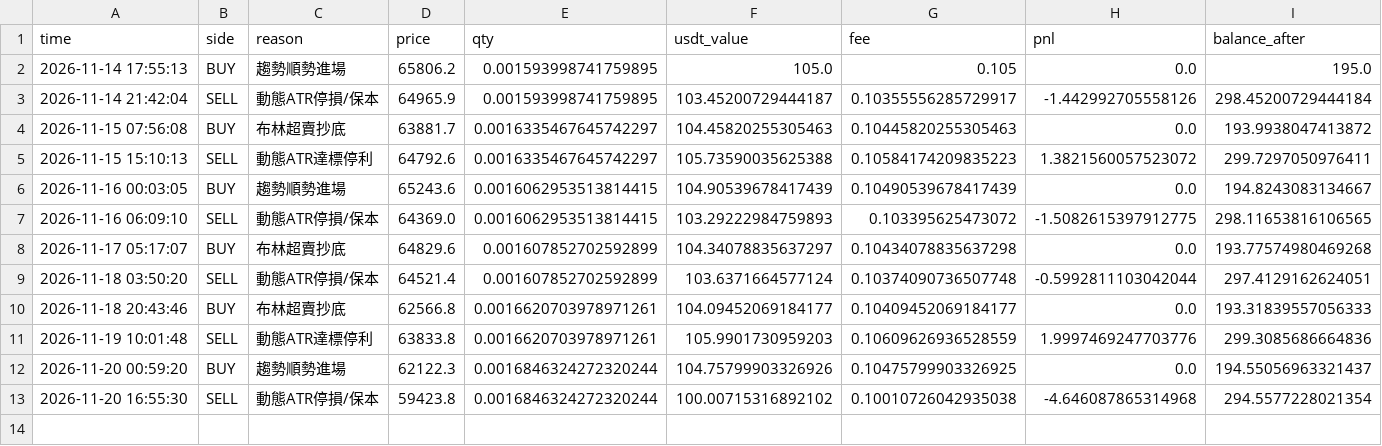
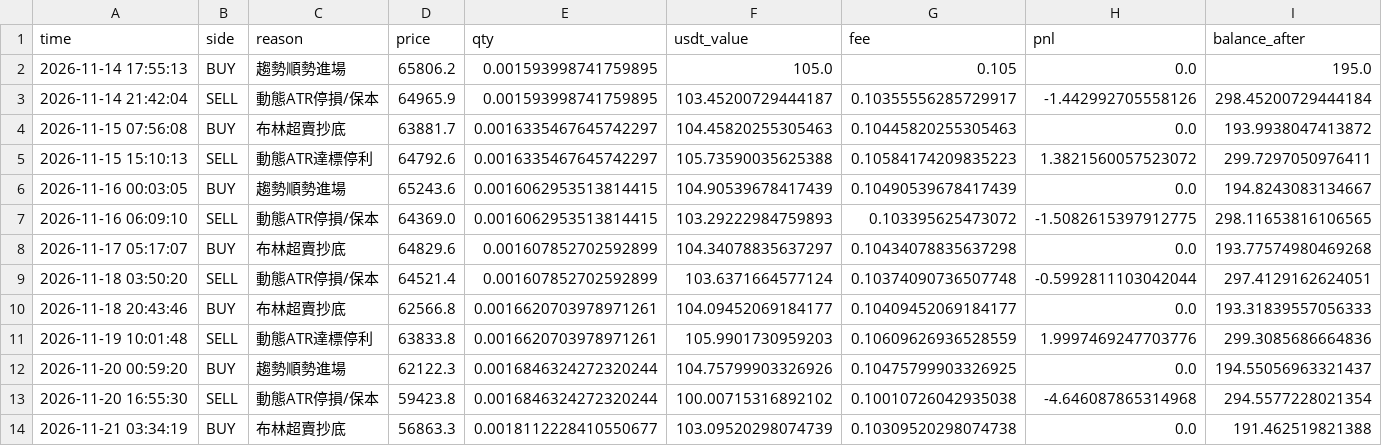
Before and after one commit to GG8767/dashboard, a CSV file: trade_history.csv, drawn as a sheet.

Commit message:
Sync live ledger data

```diff
--- a/trade_history.csv
+++ b/trade_history.csv
@@ -13 +13,2 @@ time,side,reason,price,qty,usdt_value,fee,pnl,balance_after
 2026-11-20 16:55:30,SELL,動態ATR停損/保本,59423.8,0.0016846324272320244,100.00715316892102,0.10010726042935038,-4.646087865314968,294.5577228021354
+2026-11-21 03:34:19,BUY,布林超賣抄底,56863.3,0.0018112228410550677,103.09520298074739,0.10309520298074738,0.0,191.462519821388
```
Also changed, not shown: 1 other file.
